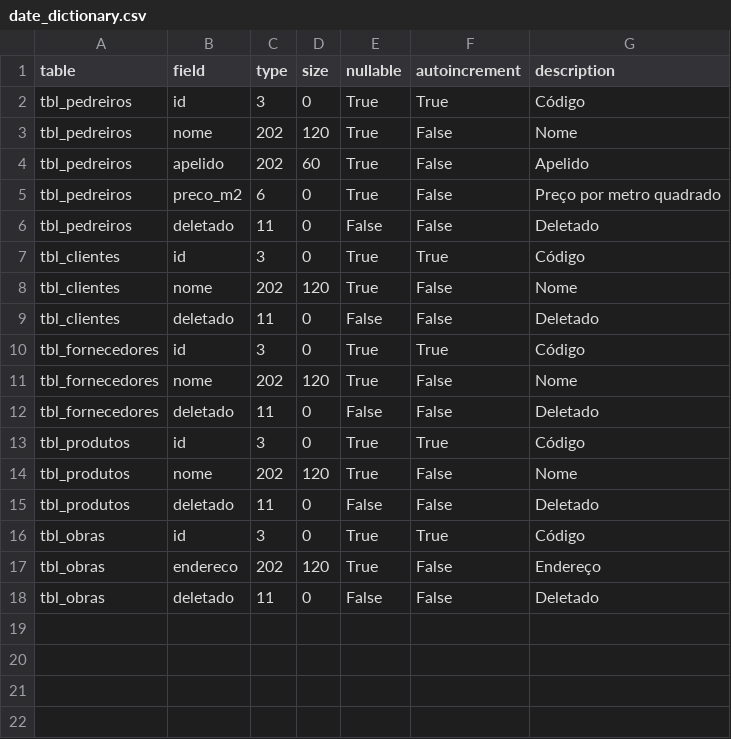
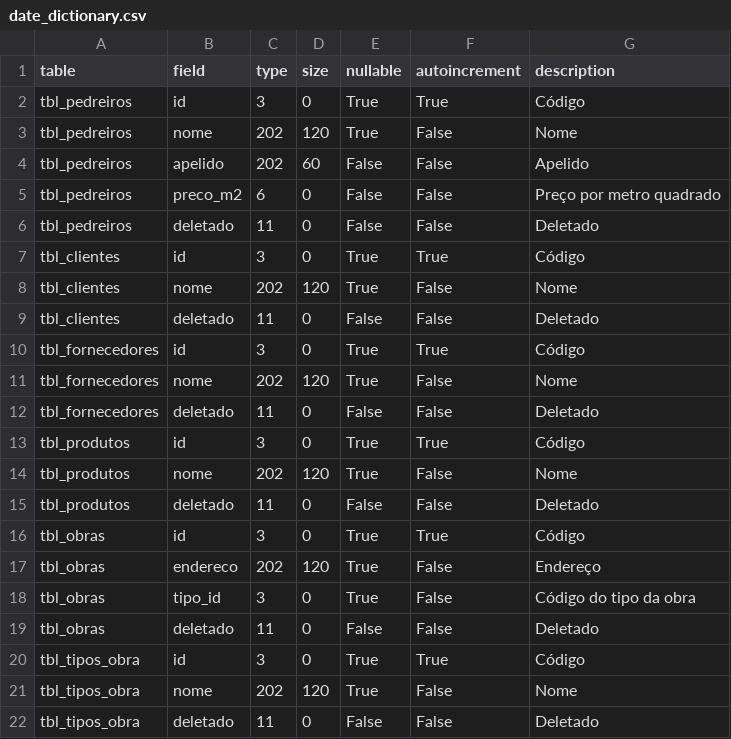
Before and after one commit to jrmilagre/vba-construtora-civil, a CSV file: data/date_dictionary.csv, drawn as a sheet.

Commit message:
Cadastro de tipos de obra

```diff
--- a/data/date_dictionary.csv
+++ b/data/date_dictionary.csv
@@ -3,4 +3,4 @@ tbl_pedreiros;id;3;0;True;True;Código
 tbl_pedreiros;nome;202;120;True;False;Nome
-tbl_pedreiros;apelido;202;60;True;False;Apelido
-tbl_pedreiros;preco_m2;6;0;True;False;Preço por metro quadrado
+tbl_pedreiros;apelido;202;60;False;False;Apelido
+tbl_pedreiros;preco_m2;6;0;False;False;Preço por metro quadrado
 tbl_pedreiros;deletado;11;0;False;False;Deletado
@@ -17,2 +17,6 @@ tbl_obras;id;3;0;True;True;Código
 tbl_obras;endereco;202;120;True;False;Endereço
+tbl_obras;tipo_id;3;0;True;False;Código do tipo da obra
 tbl_obras;deletado;11;0;False;False;Deletado
+tbl_tipos_obra;id;3;0;True;True;Código
+tbl_tipos_obra;nome;202;120;True;False;Nome
+tbl_tipos_obra;deletado;11;0;False;False;Deletado
```
Also changed, not shown: 18 other files.
